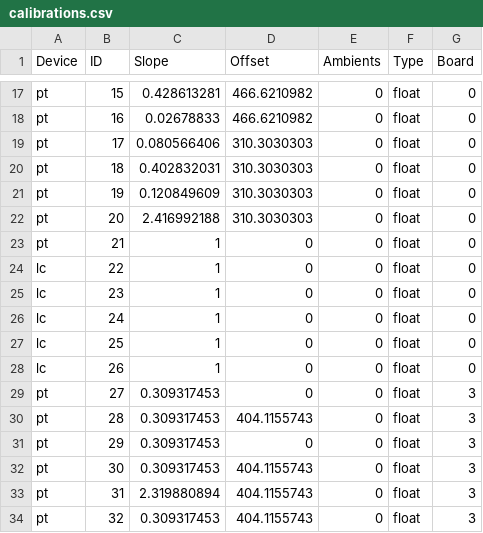
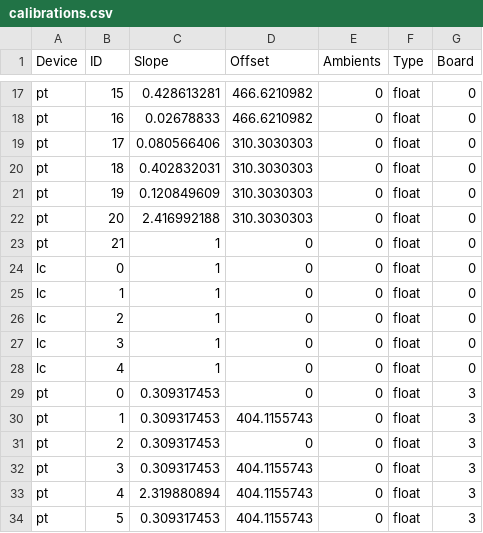
Before and after one commit to nkalan/MASA-firmware-libraries, a CSV file: SerialComms/python/calibrations.csv, drawn as a sheet; only a part is shown, gaps mark what is left out.

Commit message:
fixed calibration channels in csv

```diff
--- a/SerialComms/python/calibrations.csv
+++ b/SerialComms/python/calibrations.csv
@@ -23,12 +23,12 @@ pt,20,2.416992188,310.3030303,0,float,0
 pt,21,1,0,0,float,0
-lc,22,1,0,0,float,0
-lc,23,1,0,0,float,0
-lc,24,1,0,0,float,0
-lc,25,1,0,0,float,0
-lc,26,1,0,0,float,0
-pt,27,0.309317453,0,0,float,3
-pt,28,0.309317453,404.1155743,0,float,3
-pt,29,0.309317453,0,0,float,3
-pt,30,0.309317453,404.1155743,0,float,3
-pt,31,2.319880894,404.1155743,0,float,3
-pt,32,0.309317453,404.1155743,0,float,3
+lc,0,1,0,0,float,0
+lc,1,1,0,0,float,0
+lc,2,1,0,0,float,0
+lc,3,1,0,0,float,0
+lc,4,1,0,0,float,0
+pt,0,0.309317453,0,0,float,3
+pt,1,0.309317453,404.1155743,0,float,3
+pt,2,0.309317453,0,0,float,3
+pt,3,0.309317453,404.1155743,0,float,3
+pt,4,2.319880894,404.1155743,0,float,3
+pt,5,0.309317453,404.1155743,0,float,3
```
